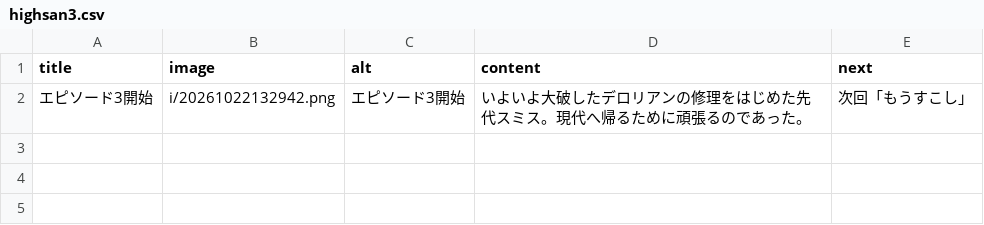
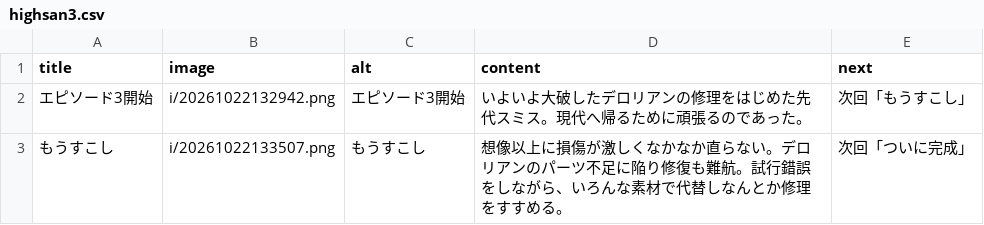
Before and after one commit to WhiteoutShare/svs, a CSV file: post/csv/highsan3.csv, drawn as a sheet; the diff names each change by its address in the sheet, - before the commit and + after, or states it on an @@ line.

```diff
--- a/post/csv/highsan3.csv
+++ b/post/csv/highsan3.csv
+row 3: もうすこし | i/20261022133507.png | もうすこし | 想像以上に損傷が激しくなかなか直らない。デロリアンのパーツ不足に陥り修復も難航。試行錯誤をしながら、いろんな素材で代替しなんとか修理をすすめる。 | 次回「ついに完成」
```
Also changed, not shown: 1 other file.
